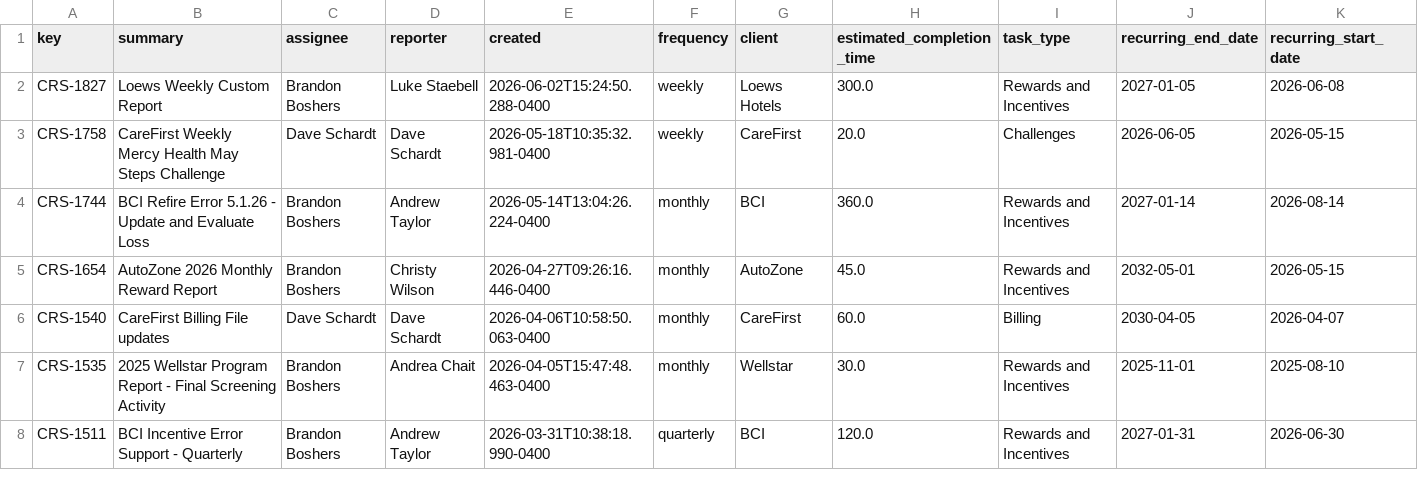
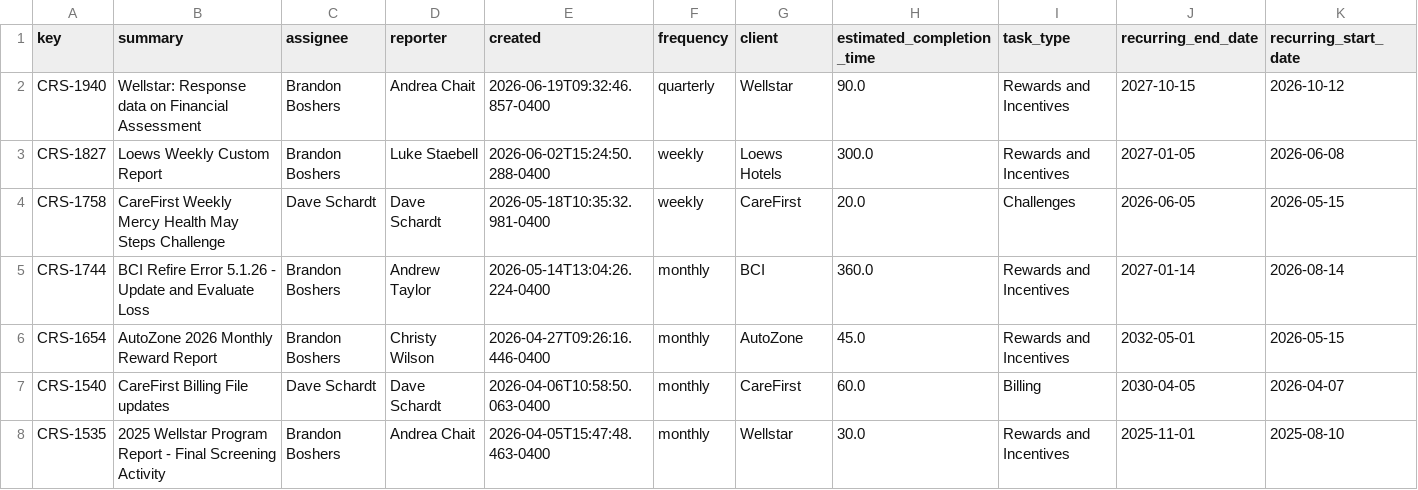
Before and after one commit to brandonboshers/crs-jira-dashboard, a CSV file: data/crs_jira_export_epics.csv, drawn as a sheet; only a part is shown; the shorter side is filled out with more unchanged rows; the diff names each change by its address in the sheet, - before the commit and + after, or states it on an @@ line.

```diff
--- a/data/crs_jira_export_epics.csv
+++ b/data/crs_jira_export_epics.csv
+row 2: CRS-1940 | Wellstar: Response data on Financial Assessment | Brandon Boshers | Andrea Chait | 2026-06-19T09:32:46.857-0400 | quarterly | Wellstar | 90.0 | Rewards and Incentives | 2027-10-15 | 2026-10-12
```
Also changed, not shown: data/crs_jira_export.csv.
